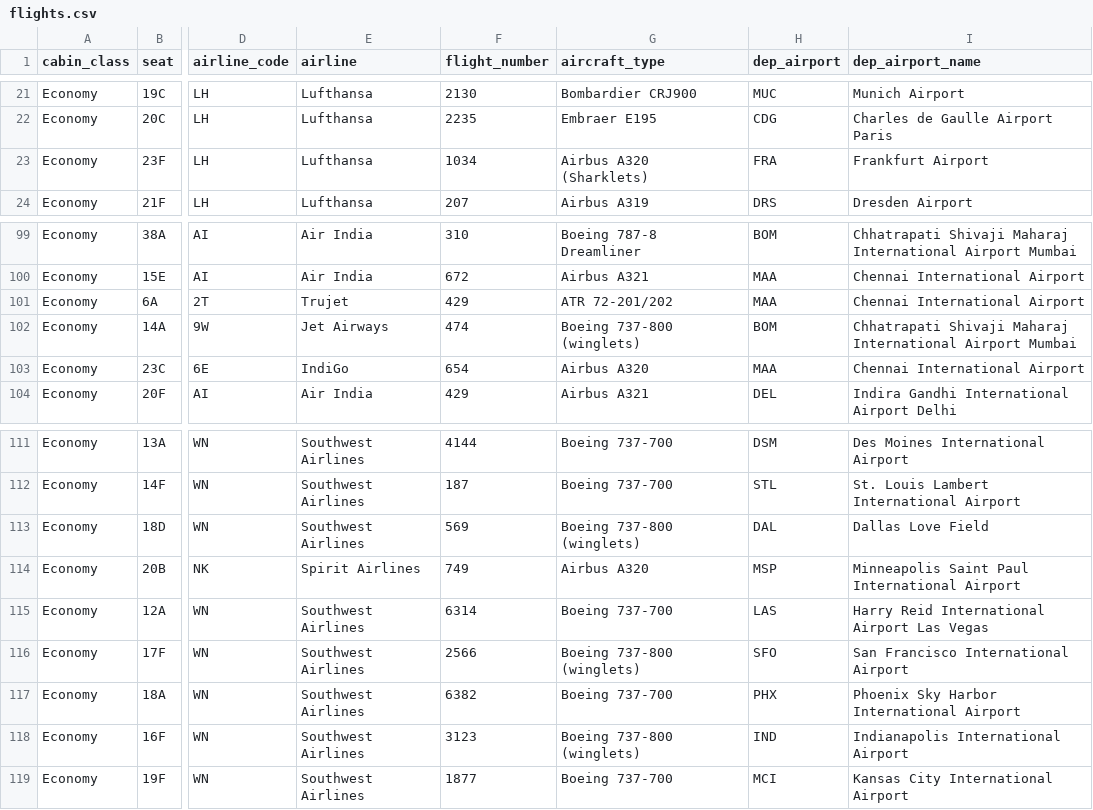
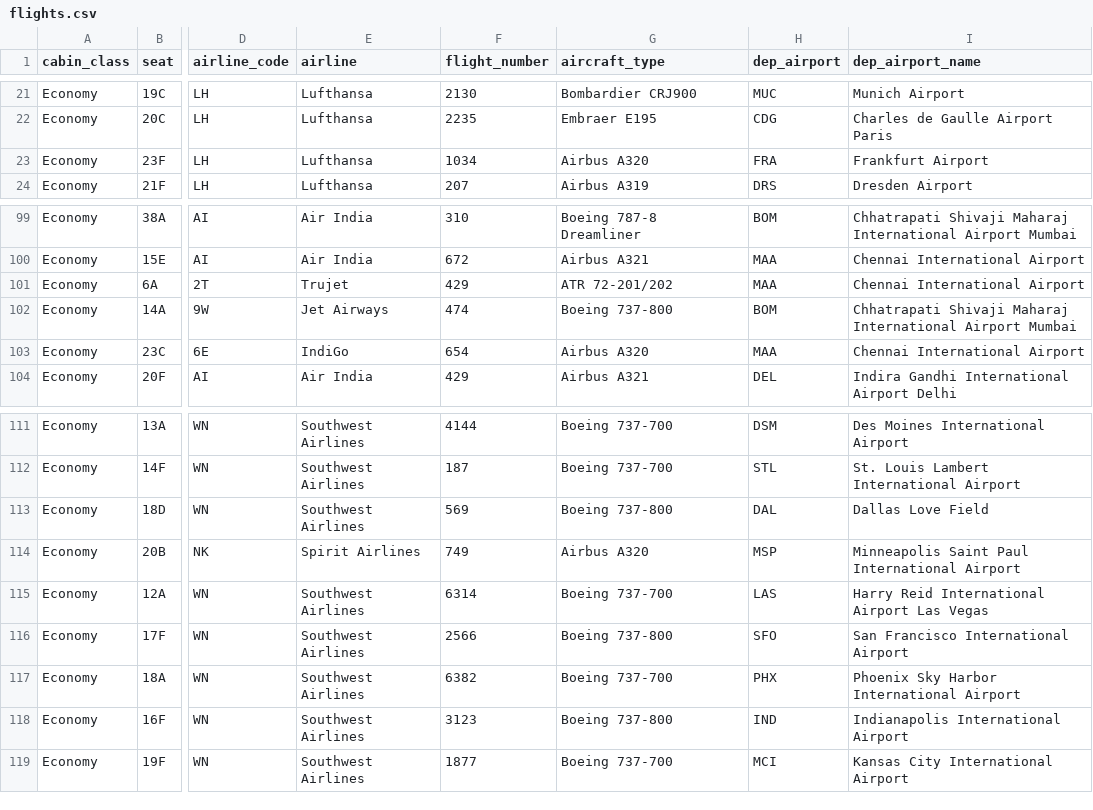
Before and after one commit to surendrark/surendrark.github.io, a CSV file: assets/files/flights.csv, drawn as a sheet; only a part is shown, gaps mark what is left out; the diff covers the shown part only; the diff names each change by its address in the sheet, - before the commit and + after, or states it on an @@ line.

```diff
--- a/assets/files/flights.csv
+++ b/assets/files/flights.csv
-G23 (aircraft_type): Airbus A320 (Sharklets)
+G23 (aircraft_type): Airbus A320
-G102 (aircraft_type): Boeing 737-800 (winglets)
+G102 (aircraft_type): Boeing 737-800
-G113 (aircraft_type): Boeing 737-800 (winglets)
+G113 (aircraft_type): Boeing 737-800
-G116 (aircraft_type): Boeing 737-800 (winglets)
+G116 (aircraft_type): Boeing 737-800
-G118 (aircraft_type): Boeing 737-800 (winglets)
+G118 (aircraft_type): Boeing 737-800
```
Also changed, not shown: 13 edited cells elsewhere in this file.
